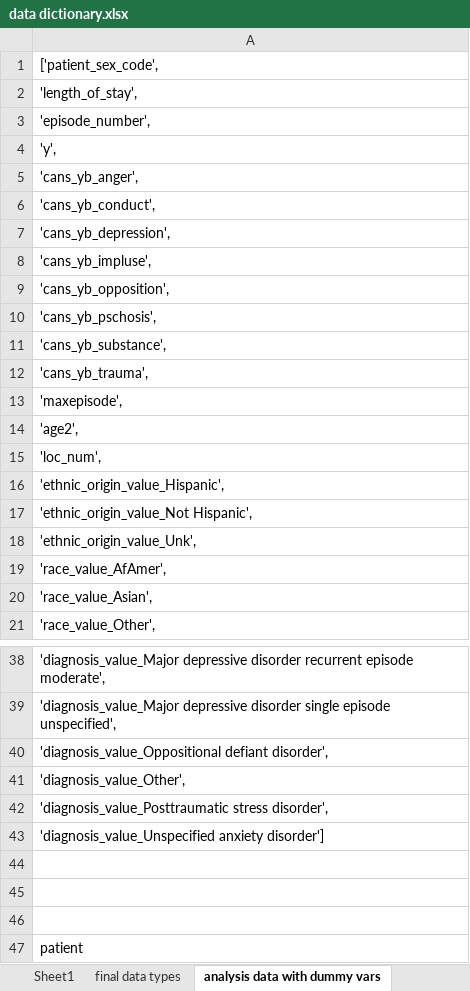
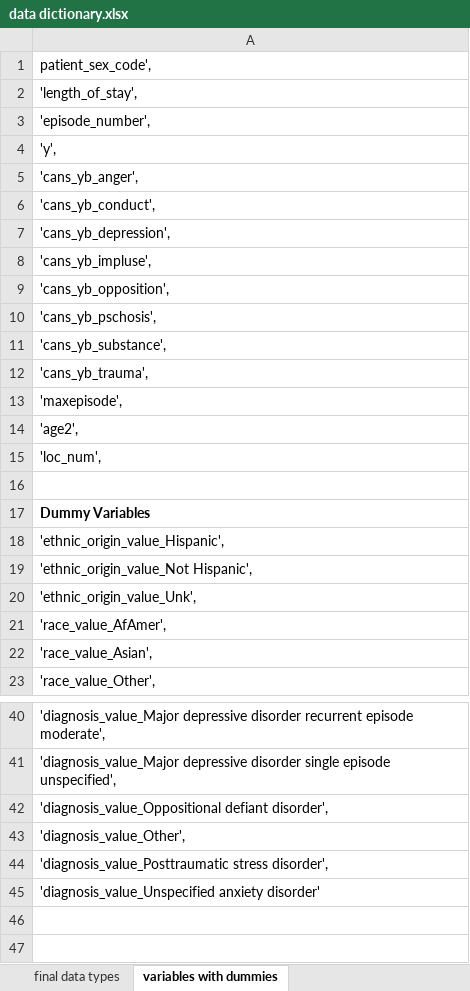
Before and after one commit to judithcalvo1953/FinalProject, an Excel workbook: Resources/data dictionary.xlsx, sheet variables with dummies, drawn as a sheet; only a part is shown, gaps mark what is left out; values as stored, in another font and other column widths than the file's, no borders; removed rows and columns are numbered as before the commit, all else as after; the diff names each change by its address in the sheet, - before the commit and + after, or states it on an @@ line.

```diff
--- a/Resources/data dictionary.xlsx (sheet variables with dummies)
+++ b/Resources/data dictionary.xlsx (sheet variables with dummies)
-sheet tab: analysis data with dummy vars
+sheet tab: variables with dummies
-A1: ['patient_sex_code',
+A1: patient_sex_code',
+row 16: (empty)
+row 17: Dummy Variables
-A45: 'diagnosis_value_Unspecified anxiety disorder']
+A45: 'diagnosis_value_Unspecified anxiety disorder'
-row 44: (empty)
-row 45: (empty)
-row 46: (empty)
-row 47: patient
```
Also changed, not shown: sheet first logistic regression model, sheet third model, other sheet tabs, charts or pictures, Resources/master_data_encoded_rev.xlsx, Resources/revised logistic regression models.xlsx, 22 other files.
